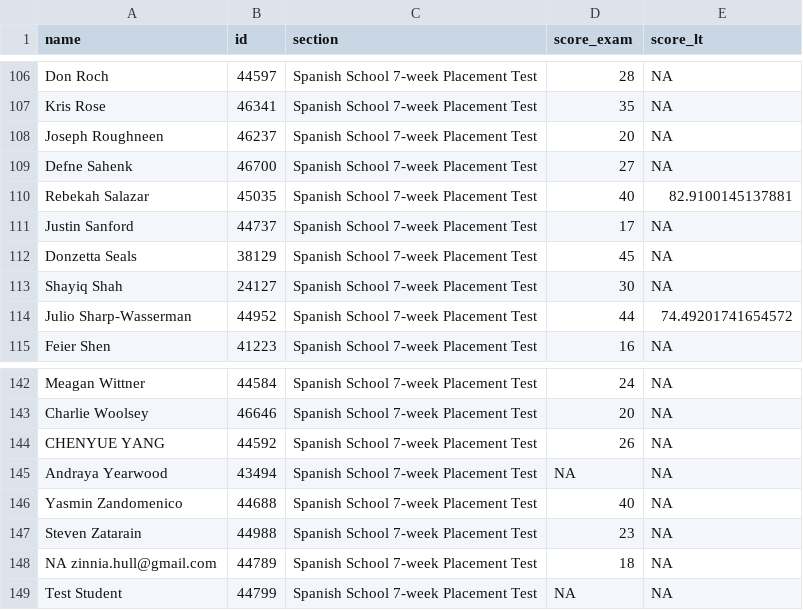
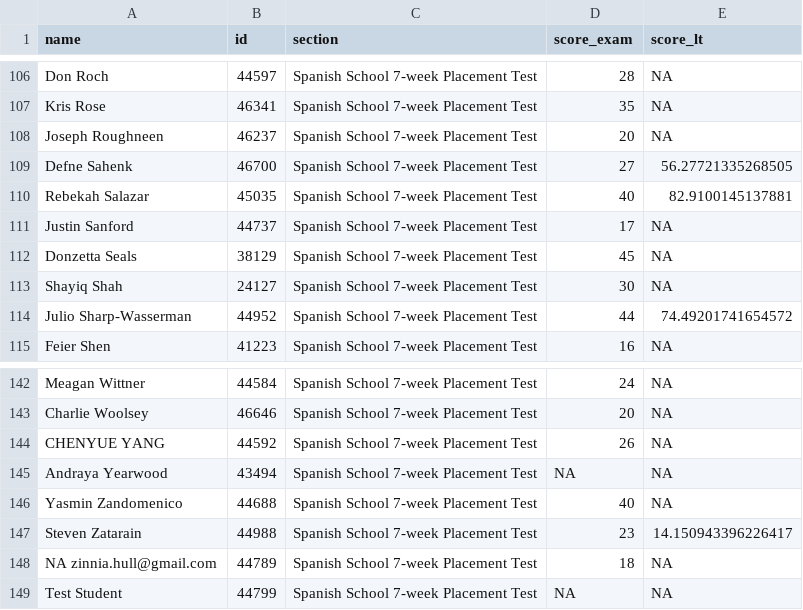
Before and after one commit to midd-teaching/placement_assessment, a CSV file: data/tidy/all_data_tidy_2024.csv, drawn as a sheet; only a part is shown, gaps mark what is left out; the diff covers the shown part only.

```diff
--- a/data/tidy/all_data_tidy_2024.csv
+++ b/data/tidy/all_data_tidy_2024.csv
@@ -108,3 +108,3 @@ Kris Rose,46341,Spanish School 7-week Placement Test,35,NA
 Joseph Roughneen,46237,Spanish School 7-week Placement Test,20,NA
-Defne Sahenk,46700,Spanish School 7-week Placement Test,27,NA
+Defne Sahenk,46700,Spanish School 7-week Placement Test,27,56.27721335268505
 Rebekah Salazar,45035,Spanish School 7-week Placement Test,40,82.9100145137881
@@ -146,3 +146,3 @@ Andraya Yearwood,43494,Spanish School 7-week Placement Test,NA,NA
 Yasmin Zandomenico,44688,Spanish School 7-week Placement Test,40,NA
-Steven Zatarain,44988,Spanish School 7-week Placement Test,23,NA
+Steven Zatarain,44988,Spanish School 7-week Placement Test,23,14.150943396226417
 NA zinnia.hull@gmail.com,44789,Spanish School 7-week Placement Test,18,NA
```
Also changed, not shown: 7 edited cells elsewhere in this file, data/raw/2024-08-12T1202_Grades-SPANLS-7wk.csv, data/tidy/placement_tidy_2024.csv, 26 other files.
